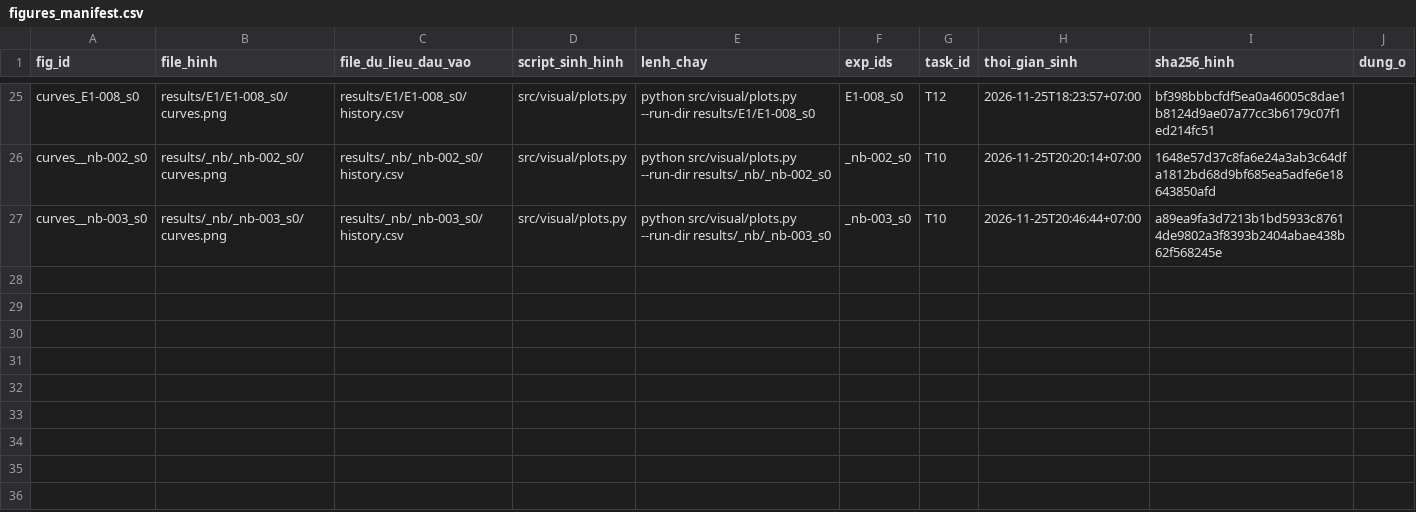
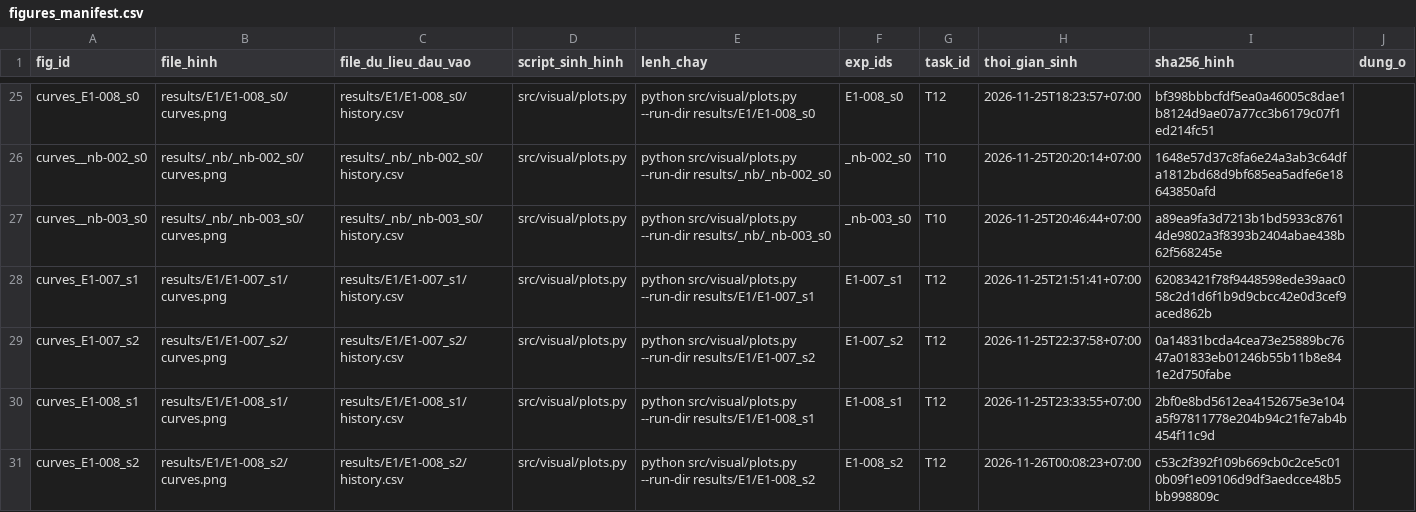
Before and after one commit to lpnHai2005/DeepLearning_Group, a CSV file: BTL02/tracking/figures_manifest.csv, drawn as a sheet; only a part is shown, gaps mark what is left out; the diff names each change by its address in the sheet, - before the commit and + after, or states it on an @@ line.

```diff
--- a/BTL02/tracking/figures_manifest.csv
+++ b/BTL02/tracking/figures_manifest.csv
+row 28: curves_E1-007_s1 | results/E1/E1-007_s1/curves.png | results/E1/E1-007_s1/history.csv | src/visual/plots.py | python src/visual/plots.py --run-dir results/E1/E1-007_s1 | E1-007_s1 | T12 | 2026-11-25T21:51:41+07:00 | 62083421f78f9448598ede39aac058c2d1d6f1b9d9cbcc42e0d3cef9aced862b
+row 29: curves_E1-007_s2 | results/E1/E1-007_s2/curves.png | results/E1/E1-007_s2/history.csv | src/visual/plots.py | python src/visual/plots.py --run-dir results/E1/E1-007_s2 | E1-007_s2 | T12 | 2026-11-25T22:37:58+07:00 | 0a14831bcda4cea73e25889bc7647a01833eb01246b55b11b8e841e2d750fabe
+row 30: curves_E1-008_s1 | results/E1/E1-008_s1/curves.png | results/E1/E1-008_s1/history.csv | src/visual/plots.py | python src/visual/plots.py --run-dir results/E1/E1-008_s1 | E1-008_s1 | T12 | 2026-11-25T23:33:55+07:00 | 2bf0e8bd5612ea4152675e3e104a5f97811778e204b94c21fe7ab4b454f11c9d
+row 31: curves_E1-008_s2 | results/E1/E1-008_s2/curves.png | results/E1/E1-008_s2/history.csv | src/visual/plots.py | python src/visual/plots.py --run-dir results/E1/E1-008_s2 | E1-008_s2 | T12 | 2026-11-26T00:08:23+07:00 | c53c2f392f109b669cb0c2ce5c010b09f1e09106d9df3aedcce48b5bb998809c
```
Also changed, not shown: BTL02/tracking/experiments.csv, 24 other files.
